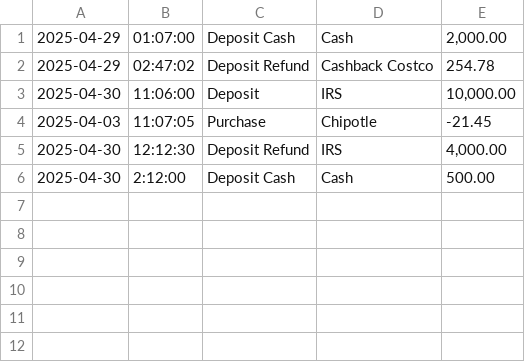
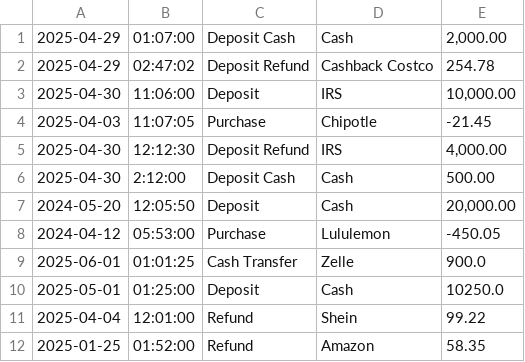
Before and after one commit to LesleyCloud1/AccountingLedger, a CSV file: transactions.csv, drawn as a sheet.

Commit message:
Added Input Validator for better user experience and to prevent any data errors to avoid crashes, also updated code for better formatting.

```diff
--- a/transactions.csv
+++ b/transactions.csv
@@ -6 +6,7 @@
 2025-04-30|2:12:00|Deposit Cash|Cash|500.00
+2024-05-20|12:05:50|Deposit|Cash|20,000.00
+2024-04-12|05:53:00|Purchase|Lululemon|-450.05
+2025-06-01|01:01:25|Cash Transfer|Zelle|900.0
+2025-05-01|01:25:00|Deposit|Cash|10250.0
+2025-04-04|12:01:00|Refund|Shein|99.22
+2025-01-25|01:52:00|Refund|Amazon|58.35
```
Also changed, not shown: 5 other files.
